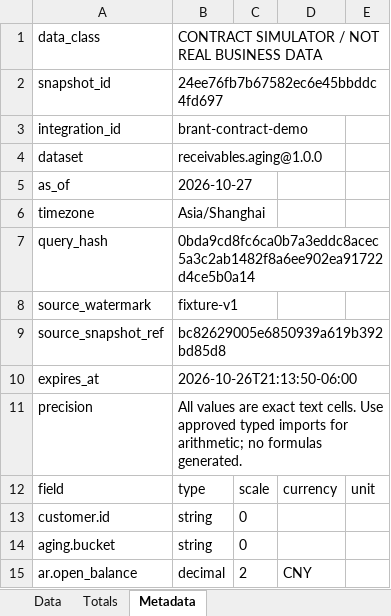
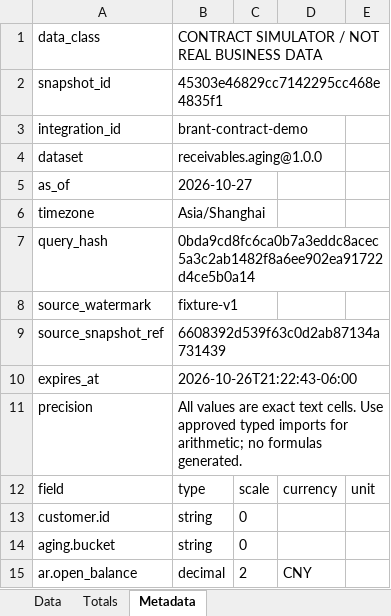
Before and after one commit to idp-xyz/idp-reporting, an Excel workbook: evidence/s03c4/browser_visual/download.xlsx, sheet Metadata, drawn as a sheet; values as stored, in another font and other column widths than the file's, no borders; the diff names each change by its address in the sheet, - before the commit and + after, or states it on an @@ line.

```diff
--- a/evidence/s03c4/browser_visual/download.xlsx (sheet Metadata)
+++ b/evidence/s03c4/browser_visual/download.xlsx (sheet Metadata)
-B2: 24ee76fb7b67582ec6e45bbddc4fd697
+B2: 45303e46829cc7142295cc468e4835f1
-B9: bc82629005e6850939a619b392bd85d8
+B9: 6608392d539f63c0d2ab87134a731439
-B10: 2026-10-26T21:13:50-06:00
+B10: 2026-10-26T21:22:43-06:00
```
Also changed, not shown: 24 other files.
